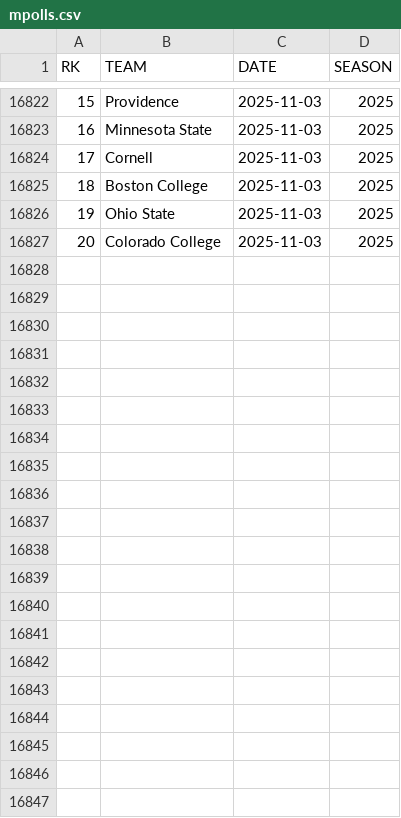
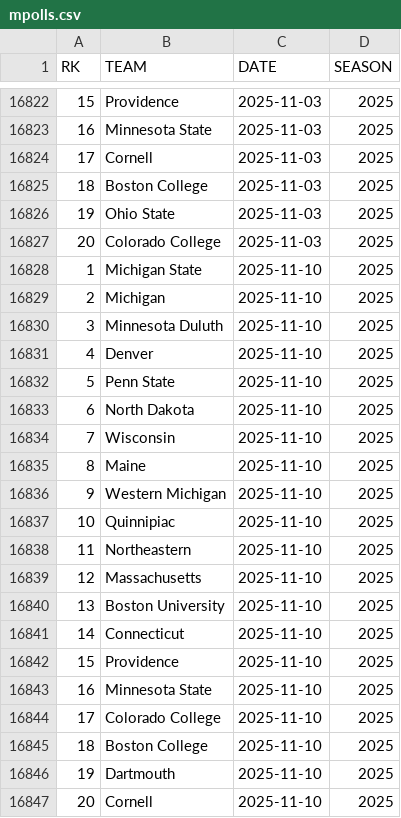
Before and after one commit to redsoxfan2194/buhockeystats, a CSV file: buhockeystatssite/recordbookdata/mpolls.csv, drawn as a sheet; only a part is shown, gaps mark what is left out.

Commit message:
record and stats update 2025-11-14

```diff
--- a/buhockeystatssite/recordbookdata/mpolls.csv
+++ b/buhockeystatssite/recordbookdata/mpolls.csv
@@ -16827 +16827,21 @@ RK,TEAM,DATE,SEASON
 20,Colorado College,2025-11-03,2025
+1,Michigan State,2025-11-10,2025
+2,Michigan,2025-11-10,2025
+3,Minnesota Duluth,2025-11-10,2025
+4,Denver,2025-11-10,2025
+5,Penn State,2025-11-10,2025
+6,North Dakota,2025-11-10,2025
+7,Wisconsin,2025-11-10,2025
+8,Maine,2025-11-10,2025
+9,Western Michigan,2025-11-10,2025
+10,Quinnipiac,2025-11-10,2025
+11,Northeastern,2025-11-10,2025
+12,Massachusetts,2025-11-10,2025
+13,Boston University,2025-11-10,2025
+14,Connecticut,2025-11-10,2025
+15,Providence,2025-11-10,2025
+16,Minnesota State,2025-11-10,2025
+17,Colorado College,2025-11-10,2025
+18,Boston College,2025-11-10,2025
+19,Dartmouth,2025-11-10,2025
+20,Cornell,2025-11-10,2025
```
Also changed, not shown: buhockeystatssite/recordbookdata/wpolls.csv, 5 other files.
